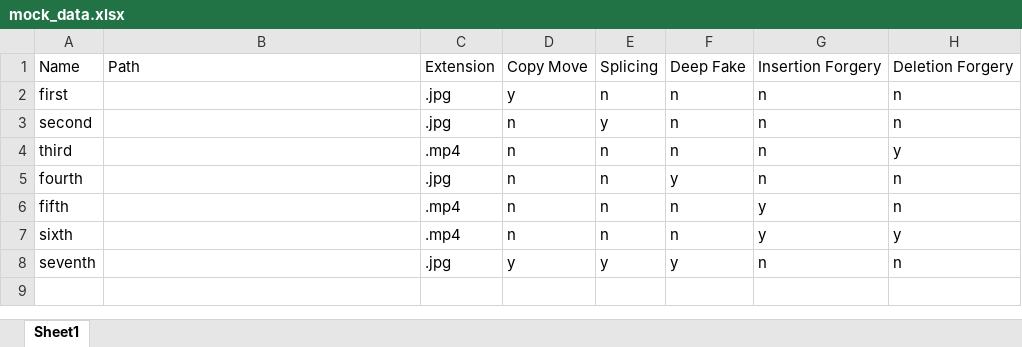
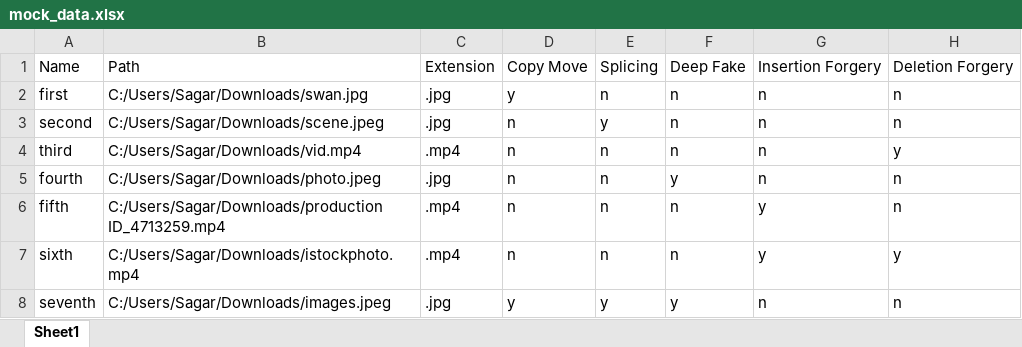
Before and after one commit to sagar-joshi/vid-img-forg-det, an Excel workbook: mock_data.xlsx, sheet Sheet1, drawn as a sheet; values as stored, in another font and other column widths than the file's, no borders; the diff names each change by its address in the sheet, - before the commit and + after, or states it on an @@ line.

```diff
--- a/mock_data.xlsx (sheet Sheet1)
+++ b/mock_data.xlsx (sheet Sheet1)
-B2: (empty)
+B2: C:/Users/Sagar/Downloads/swan.jpg
-B3: (empty)
+B3: C:/Users/Sagar/Downloads/scene.jpeg
-B4: (empty)
+B4: C:/Users/Sagar/Downloads/vid.mp4
-B5: (empty)
+B5: C:/Users/Sagar/Downloads/photo.jpeg
-B6: (empty)
+B6: C:/Users/Sagar/Downloads/production ID_4713259.mp4
-B7: (empty)
+B7: C:/Users/Sagar/Downloads/istockphoto.mp4
-B8: (empty)
+B8: C:/Users/Sagar/Downloads/images.jpeg
```
Also changed, not shown: 2 other files.
